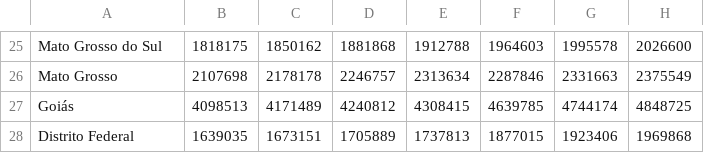
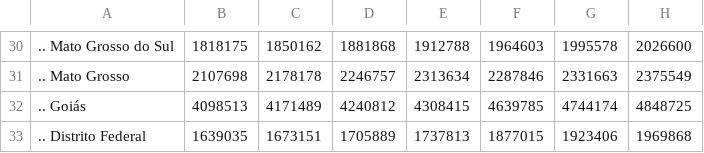
Before and after one commit to lfhillesheim/analise_data_sus, a CSV file: data/dados_brutos/densidade_demografica.csv, drawn as a sheet; only a part is shown, gaps mark what is left out; addresses are those after the commit; the diff covers the shown part only; the diff names each change by its address in the sheet, - before the commit and + after, or states it on an @@ line.

```diff
--- a/data/dados_brutos/densidade_demografica.csv
+++ b/data/dados_brutos/densidade_demografica.csv
-A30: Mato Grosso do Sul
+A30: .. Mato Grosso do Sul
-A31: Mato Grosso
+A31: .. Mato Grosso
-A32: Goiás
+A32: .. Goiás
-A33: Distrito Federal
+A33: .. Distrito Federal
```
Also changed, not shown: 5 added rows and 24 edited cells elsewhere in this file.
